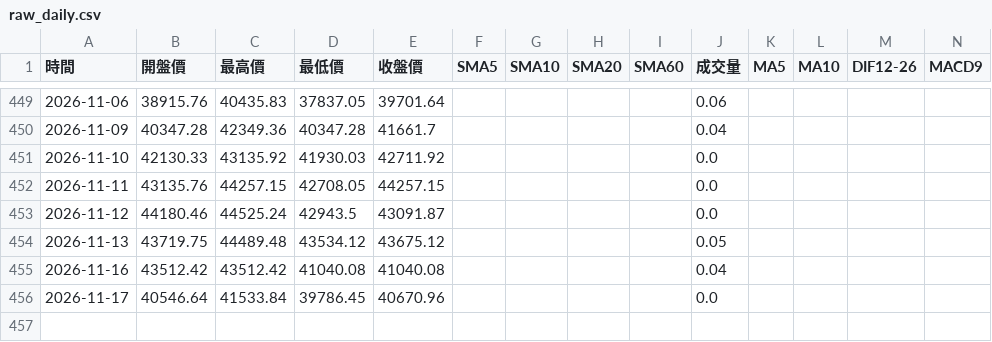
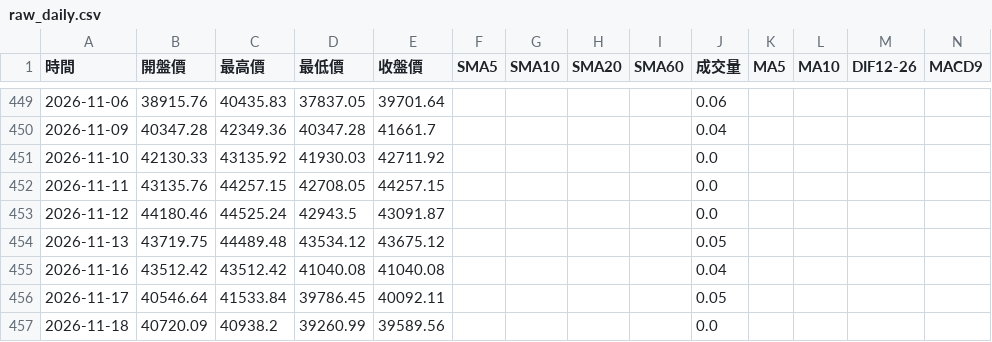
Before and after one commit to hawk82508-cloud/major-indices-channel, a CSV file: data/TAIEX/raw_daily.csv, drawn as a sheet; only a part is shown, gaps mark what is left out; rows hold the shown columns only; the diff names each change by its address in the sheet, - before the commit and + after, or states it on an @@ line.

```diff
--- a/data/TAIEX/raw_daily.csv
+++ b/data/TAIEX/raw_daily.csv
-E456 (收盤價): 40670.96
+E456 (收盤價): 40092.11
-J456 (成交量): 0.0
+J456 (成交量): 0.05
+row 457: 2026-11-18 | 40720.09 | 40938.2 | 39260.99 | 39589.56 |  |  |  |  | 0.0
```
Also changed, not shown: data/DJI/raw_daily.csv, data/DJI/raw_monthly.csv, 11 other files.
